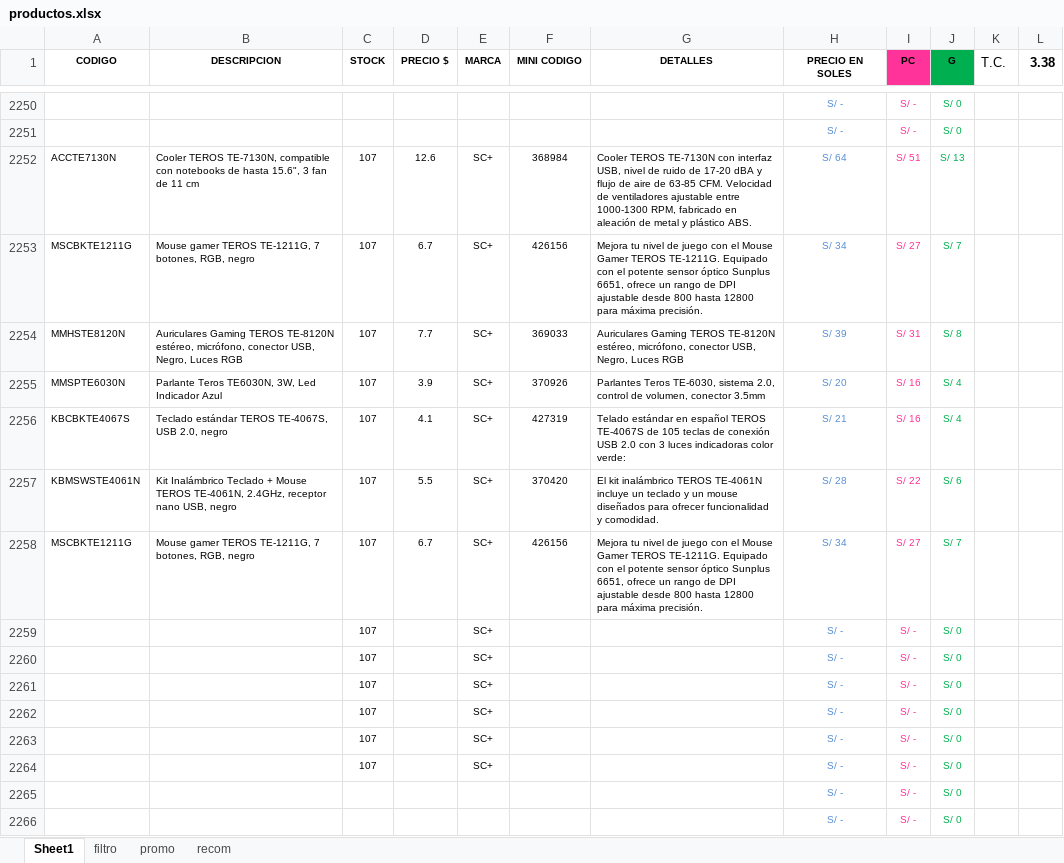
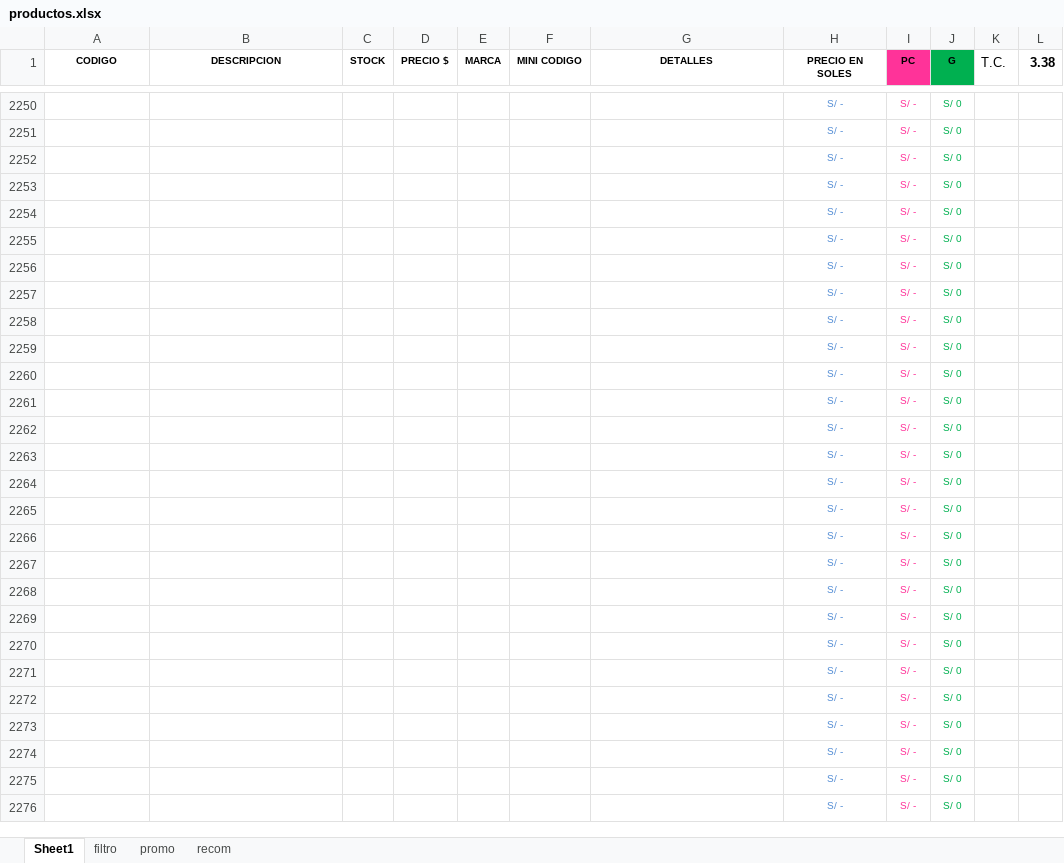
Before and after one commit to scperu/store, an Excel workbook: productos.xlsx, sheet Sheet1, drawn as a sheet; only a part is shown, gaps mark what is left out; the shorter side is filled out with more unchanged rows; values as stored, in another font and other column widths than the file's, no borders; table styles not drawn; the diff names each change by its address in the sheet, - before the commit and + after, or states it on an @@ line.

Commit message:
Add files via upload

```diff
--- a/productos.xlsx (sheet Sheet1)
+++ b/productos.xlsx (sheet Sheet1)
-row 2252: ACCTE7130N | Cooler TEROS TE-7130N, compatible con notebooks de hasta 15.6", 3 fan de 11 cm | 107 | 12.6 | SC+ | 368984 | Cooler TEROS TE-7130N con interfaz USB, nivel de ruido de 17-20 dBA y flujo de aire de 63-85 CFM. Velocidad de ventiladores ajustable entre 1000-1300 RPM, fabricado en aleación de metal y plástico ABS. | S/ 64 | S/ 51 | S/ 13
-row 2253: MSCBKTE1211G | Mouse gamer TEROS TE-1211G, 7 botones, RGB, negro | 107 | 6.7 | SC+ | 426156 | Mejora tu nivel de juego con el Mouse Gamer TEROS TE-1211G. Equipado con el potente sensor óptico Sunplus 6651, ofrece un rango de DPI ajustable desde 800 hasta 12800 para máxima precisión. | S/ 34 | S/ 27 | S/ 7
-row 2254: MMHSTE8120N | Auriculares Gaming TEROS TE-8120N estéreo, micrófono, conector USB, Negro, Luces RGB | 107 | 7.7 | SC+ | 369033 | Auriculares Gaming TEROS TE-8120N estéreo, micrófono, conector USB, Negro, Luces RGB | S/ 39 | S/ 31 | S/ 8
-row 2255: MMSPTE6030N | Parlante Teros TE6030N, 3W, Led Indicador Azul | 107 | 3.9 | SC+ | 370926 | Parlantes Teros TE-6030, sistema 2.0, control de volumen, conector 3.5mm | S/ 20 | S/ 16 | S/ 4
-row 2256: KBCBKTE4067S | Teclado estándar TEROS TE-4067S, USB 2.0, negro | 107 | 4.1 | SC+ | 427319 | Telado estándar en español TEROS TE-4067S de 105 teclas de conexión USB 2.0 con 3 luces indicadoras color verde: | S/ 21 | S/ 16 | S/ 4
-row 2257: KBMSWSTE4061N | Kit Inalámbrico Teclado + Mouse TEROS TE-4061N, 2.4GHz, receptor nano USB, negro | 107 | 5.5 | SC+ | 370420 | El kit inalámbrico TEROS TE-4061N incluye un teclado y un mouse diseñados para ofrecer funcionalidad y comodidad. | S/ 28 | S/ 22 | S/ 6
-row 2258: MSCBKTE1211G | Mouse gamer TEROS TE-1211G, 7 botones, RGB, negro | 107 | 6.7 | SC+ | 426156 | Mejora tu nivel de juego con el Mouse Gamer TEROS TE-1211G. Equipado con el potente sensor óptico Sunplus 6651, ofrece un rango de DPI ajustable desde 800 hasta 12800 para máxima precisión. | S/ 34 | S/ 27 | S/ 7
-row 2259:  |  | 107 |  | SC+ |  |  | S/ - | S/ - | S/ 0
-row 2260:  |  | 107 |  | SC+ |  |  | S/ - | S/ - | S/ 0
-row 2261:  |  | 107 |  | SC+ |  |  | S/ - | S/ - | S/ 0
-row 2262:  |  | 107 |  | SC+ |  |  | S/ - | S/ - | S/ 0
-row 2263:  |  | 107 |  | SC+ |  |  | S/ - | S/ - | S/ 0
-row 2264:  |  | 107 |  | SC+ |  |  | S/ - | S/ - | S/ 0
```
